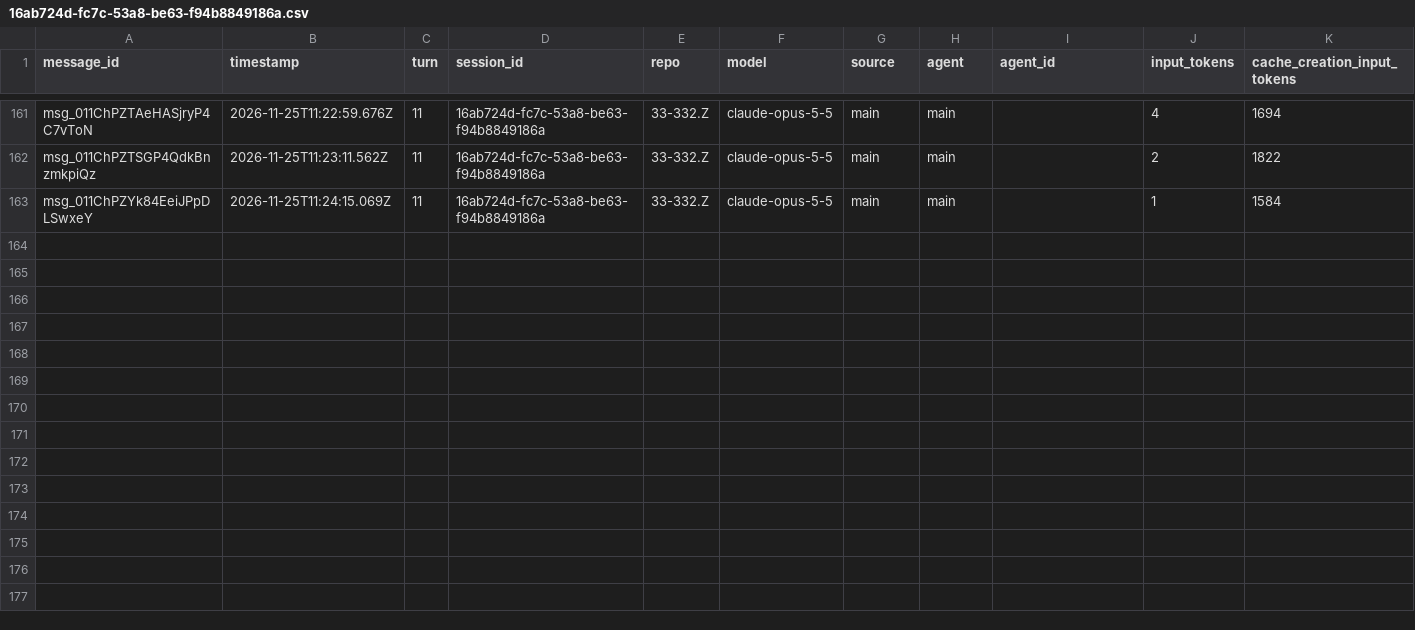
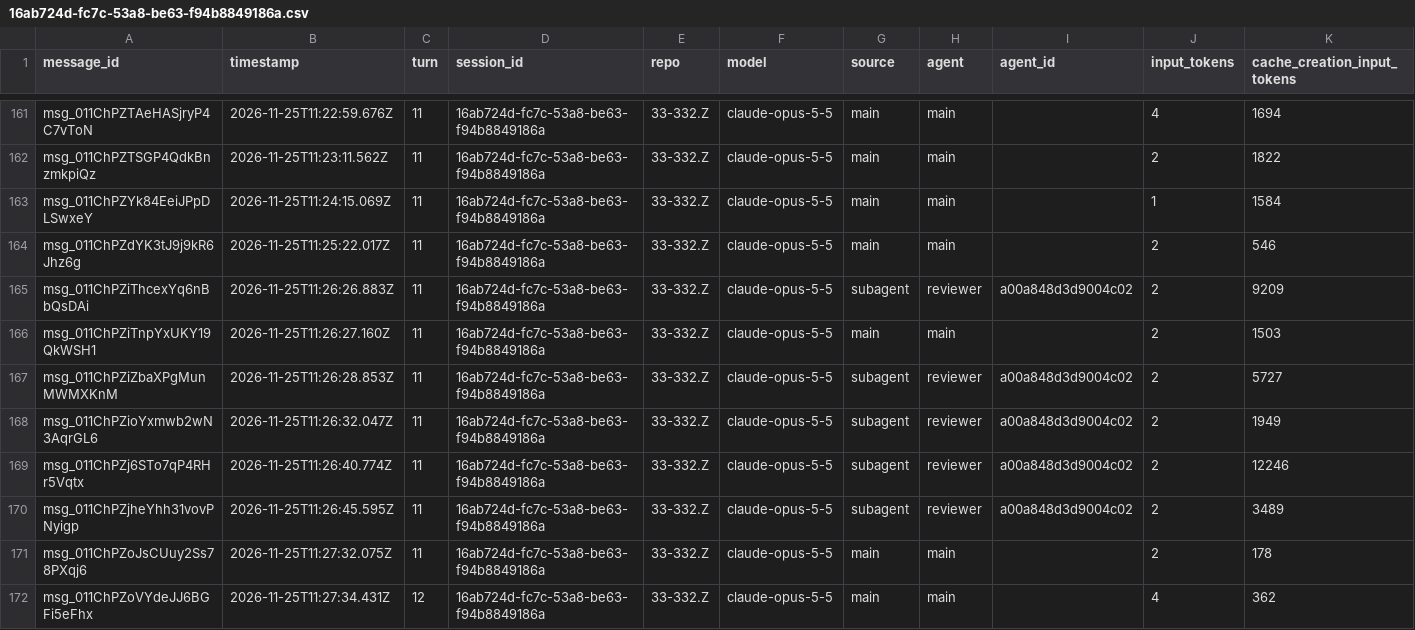
Before and after one commit to rhope-ops/33-332.Z, a CSV file: sessions/16ab724d-fc7c-53a8-be63-f94b8849186a.csv, drawn as a sheet; only a part is shown, gaps mark what is left out; rows hold the shown columns only; the diff names each change by its address in the sheet, - before the commit and + after, or states it on an @@ line.

```diff
--- a/sessions/16ab724d-fc7c-53a8-be63-f94b8849186a.csv
+++ b/sessions/16ab724d-fc7c-53a8-be63-f94b8849186a.csv
+row 164: msg_011ChPZdYK3tJ9j9kR6Jhz6g | 2026-11-25T11:25:22.017Z | 11 | 16ab724d-fc7c-53a8-be63-f94b8849186a | 33-332.Z | claude-opus-5-5 | main | main |  | 2 | 546
+row 165: msg_011ChPZiThcexYq6nBbQsDAi | 2026-11-25T11:26:26.883Z | 11 | 16ab724d-fc7c-53a8-be63-f94b8849186a | 33-332.Z | claude-opus-5-5 | subagent | reviewer | a00a848d3d9004c02 | 2 | 9209
+row 166: msg_011ChPZiTnpYxUKY19QkWSH1 | 2026-11-25T11:26:27.160Z | 11 | 16ab724d-fc7c-53a8-be63-f94b8849186a | 33-332.Z | claude-opus-5-5 | main | main |  | 2 | 1503
+row 167: msg_011ChPZiZbaXPgMunMWMXKnM | 2026-11-25T11:26:28.853Z | 11 | 16ab724d-fc7c-53a8-be63-f94b8849186a | 33-332.Z | claude-opus-5-5 | subagent | reviewer | a00a848d3d9004c02 | 2 | 5727
+row 168: msg_011ChPZioYxmwb2wN3AqrGL6 | 2026-11-25T11:26:32.047Z | 11 | 16ab724d-fc7c-53a8-be63-f94b8849186a | 33-332.Z | claude-opus-5-5 | subagent | reviewer | a00a848d3d9004c02 | 2 | 1949
+row 169: msg_011ChPZj6STo7qP4RHr5Vqtx | 2026-11-25T11:26:40.774Z | 11 | 16ab724d-fc7c-53a8-be63-f94b8849186a | 33-332.Z | claude-opus-5-5 | subagent | reviewer | a00a848d3d9004c02 | 2 | 12246
+row 170: msg_011ChPZjheYhh31vovPNyigp | 2026-11-25T11:26:45.595Z | 11 | 16ab724d-fc7c-53a8-be63-f94b8849186a | 33-332.Z | claude-opus-5-5 | subagent | reviewer | a00a848d3d9004c02 | 2 | 3489
+row 171: msg_011ChPZoJsCUuy2Ss78PXqj6 | 2026-11-25T11:27:32.075Z | 11 | 16ab724d-fc7c-53a8-be63-f94b8849186a | 33-332.Z | claude-opus-5-5 | main | main |  | 2 | 178
+row 172: msg_011ChPZoVYdeJJ6BGFi5eFhx | 2026-11-25T11:27:34.431Z | 12 | 16ab724d-fc7c-53a8-be63-f94b8849186a | 33-332.Z | claude-opus-5-5 | main | main |  | 4 | 362
```
Also changed, not shown: costs/16ab724d-fc7c-53a8-be63-f94b8849186a.csv, limits/16ab724d-fc7c-53a8-be63-f94b8849186a.csv.
